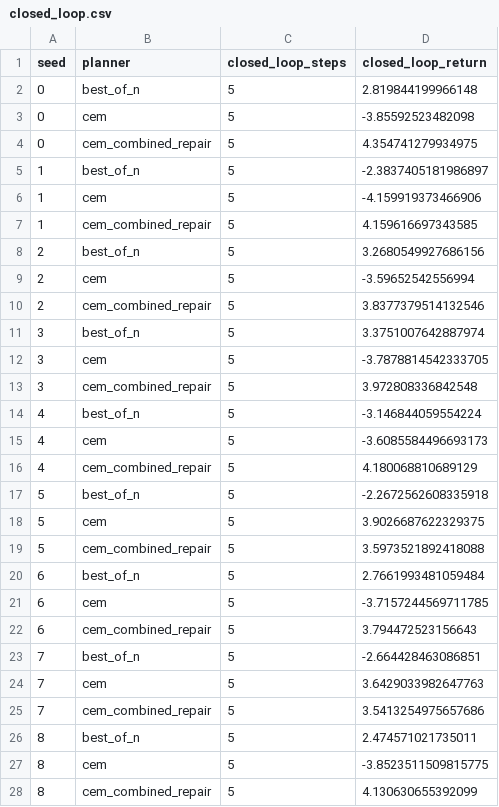
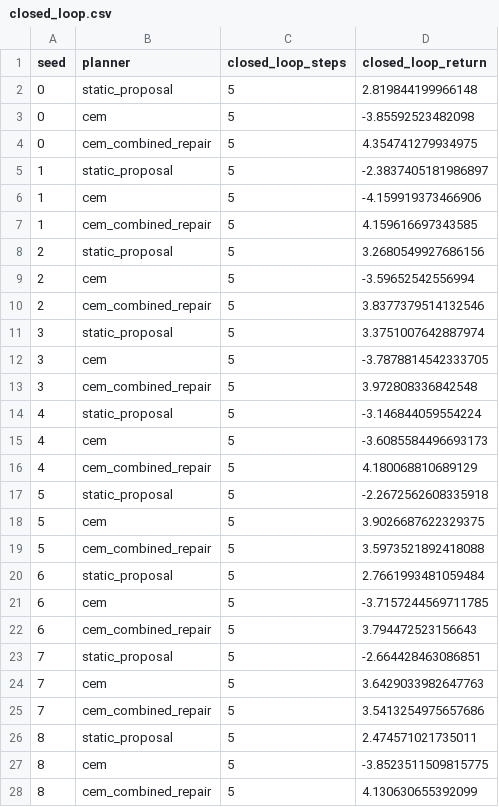
Before and after one commit to Jason-Wang313/best-of-n-MPC-CEM-latent-world-models, a CSV file: results/controlled/closed_loop.csv, drawn as a sheet; only a part is shown; the diff covers the shown part only.

```diff
--- a/results/controlled/closed_loop.csv
+++ b/results/controlled/closed_loop.csv
@@ -1,27 +1,27 @@
 seed,planner,closed_loop_steps,closed_loop_return
-0,best_of_n,5,2.819844199966148
+0,static_proposal,5,2.819844199966148
 0,cem,5,-3.85592523482098
 0,cem_combined_repair,5,4.354741279934975
-1,best_of_n,5,-2.3837405181986897
+1,static_proposal,5,-2.3837405181986897
 1,cem,5,-4.159919373466906
 1,cem_combined_repair,5,4.159616697343585
-2,best_of_n,5,3.2680549927686156
+2,static_proposal,5,3.2680549927686156
 2,cem,5,-3.59652542556994
 2,cem_combined_repair,5,3.8377379514132546
-3,best_of_n,5,3.3751007642887974
+3,static_proposal,5,3.3751007642887974
 3,cem,5,-3.7878814542333705
 3,cem_combined_repair,5,3.972808336842548
-4,best_of_n,5,-3.146844059554224
+4,static_proposal,5,-3.146844059554224
 4,cem,5,-3.6085584496693173
 4,cem_combined_repair,5,4.180068810689129
-5,best_of_n,5,-2.2672562608335918
+5,static_proposal,5,-2.2672562608335918
 5,cem,5,3.9026687622329375
 5,cem_combined_repair,5,3.5973521892418088
-6,best_of_n,5,2.7661993481059484
+6,static_proposal,5,2.7661993481059484
 6,cem,5,-3.7157244569711785
 6,cem_combined_repair,5,3.794472523156643
-7,best_of_n,5,-2.664428463086851
+7,static_proposal,5,-2.664428463086851
 7,cem,5,3.6429033982647763
 7,cem_combined_repair,5,3.5413254975657686
-8,best_of_n,5,2.474571021735011
+8,static_proposal,5,2.474571021735011
 8,cem,5,-3.8523511509815775
```
Also changed, not shown: 3 edited cells elsewhere in this file, results/controlled/controlled_rollouts.csv, results/controlled/controlled_traces.csv, 43 other files.
